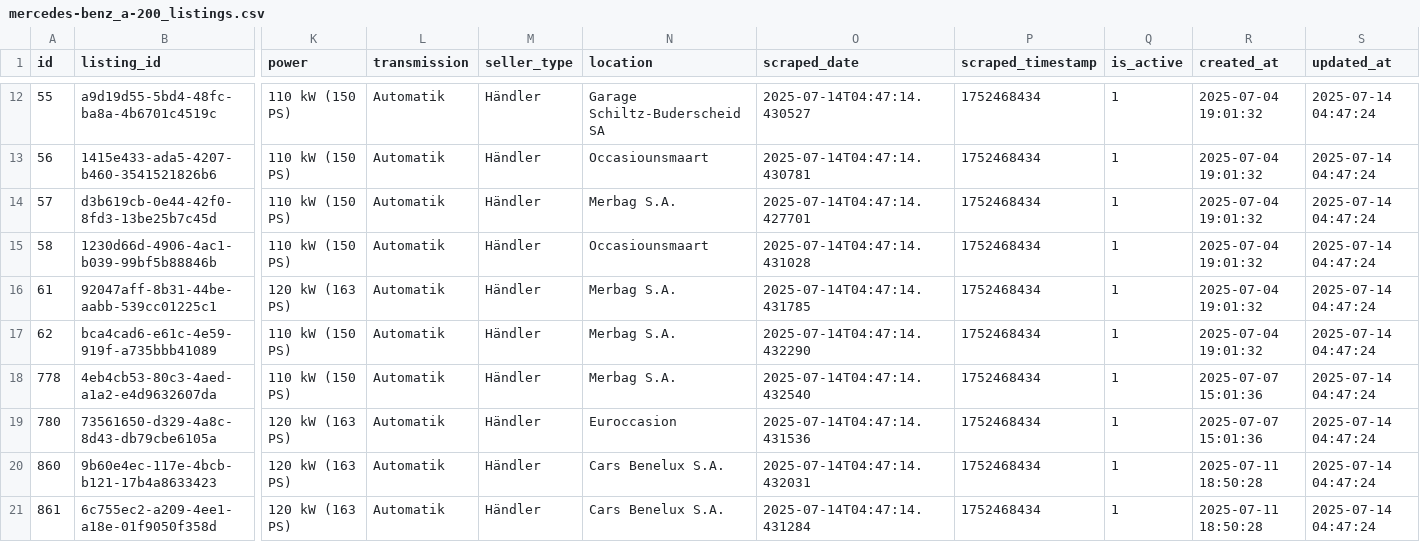
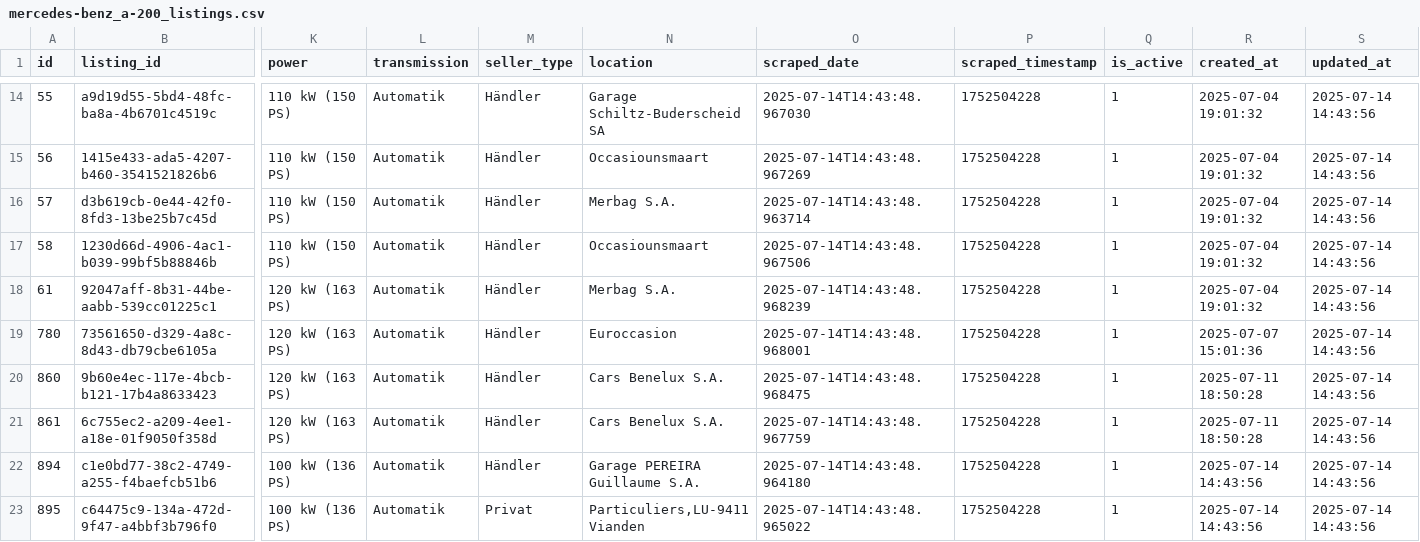
Before and after one commit to masterries/AutoAnalyse, a CSV file: scrapper/data/mercedes-benz_a-200_listings.csv, drawn as a sheet; only a part is shown, gaps mark what is left out; removed rows and columns are numbered as before the commit, all else as after; rows hold the shown columns only; the diff covers the shown part only; the diff names each change by its address in the sheet, - before the commit and + after, or states it on an @@ line.

```diff
--- a/scrapper/data/mercedes-benz_a-200_listings.csv
+++ b/scrapper/data/mercedes-benz_a-200_listings.csv
-O14 (scraped_date): 2025-07-14T04:47:14.430527
+O14 (scraped_date): 2025-07-14T14:43:48.967030
-P14:P18 (scraped_timestamp): 1752468434
+P14:P18 (scraped_timestamp): 1752504228
-S14:S18 (updated_at): 2025-07-14 04:47:24
+S14:S18 (updated_at): 2025-07-14 14:43:56
-O15 (scraped_date): 2025-07-14T04:47:14.430781
+O15 (scraped_date): 2025-07-14T14:43:48.967269
-O16 (scraped_date): 2025-07-14T04:47:14.427701
+O16 (scraped_date): 2025-07-14T14:43:48.963714
-O17 (scraped_date): 2025-07-14T04:47:14.431028
+O17 (scraped_date): 2025-07-14T14:43:48.967506
-O18 (scraped_date): 2025-07-14T04:47:14.431785
+O18 (scraped_date): 2025-07-14T14:43:48.968239
-row 17: 62 | bca4cad6-e61c-4e59-919f-a735bbb41089 | 110 kW (150 PS) | Automatik | Händler | Merbag S.A. | 2025-07-14T04:47:14.432290 | 1752468434 | 1 | 2025-07-04 19:01:32 | 2025-07-14 04:47:24
-row 18: 778 | 4eb4cb53-80c3-4aed-a1a2-e4d9632607da | 110 kW (150 PS) | Automatik | Händler | Merbag S.A. | 2025-07-14T04:47:14.432540 | 1752468434 | 1 | 2025-07-07 15:01:36 | 2025-07-14 04:47:24
-O19 (scraped_date): 2025-07-14T04:47:14.431536
+O19 (scraped_date): 2025-07-14T14:43:48.968001
-P19:P21 (scraped_timestamp): 1752468434
+P19:P21 (scraped_timestamp): 1752504228
-S19:S21 (updated_at): 2025-07-14 04:47:24
+S19:S21 (updated_at): 2025-07-14 14:43:56
-O20 (scraped_date): 2025-07-14T04:47:14.432031
+O20 (scraped_date): 2025-07-14T14:43:48.968475
-O21 (scraped_date): 2025-07-14T04:47:14.431284
+O21 (scraped_date): 2025-07-14T14:43:48.967759
+row 22: 894 | c1e0bd77-38c2-4749-a255-f4baefcb51b6 | 100 kW (136 PS) | Automatik | Händler | Garage PEREIRA Guillaume S.A. | 2025-07-14T14:43:48.964180 | 1752504228 | 1 | 2025-07-14 14:43:56 | 2025-07-14 14:43:56
+row 23: 895 | c64475c9-134a-472d-9f47-a4bbf3b796f0 | 100 kW (136 PS) | Automatik | Privat | Particuliers,LU-9411 Vianden | 2025-07-14T14:43:48.965022 | 1752504228 | 1 | 2025-07-14 14:43:56 | 2025-07-14 14:43:56
```
Also changed, not shown: 2 added rows and 30 edited cells elsewhere in this file, scrapper/data/audi_a1_listings.csv, scrapper/data/audi_a3_listings.csv, 40 other files.
